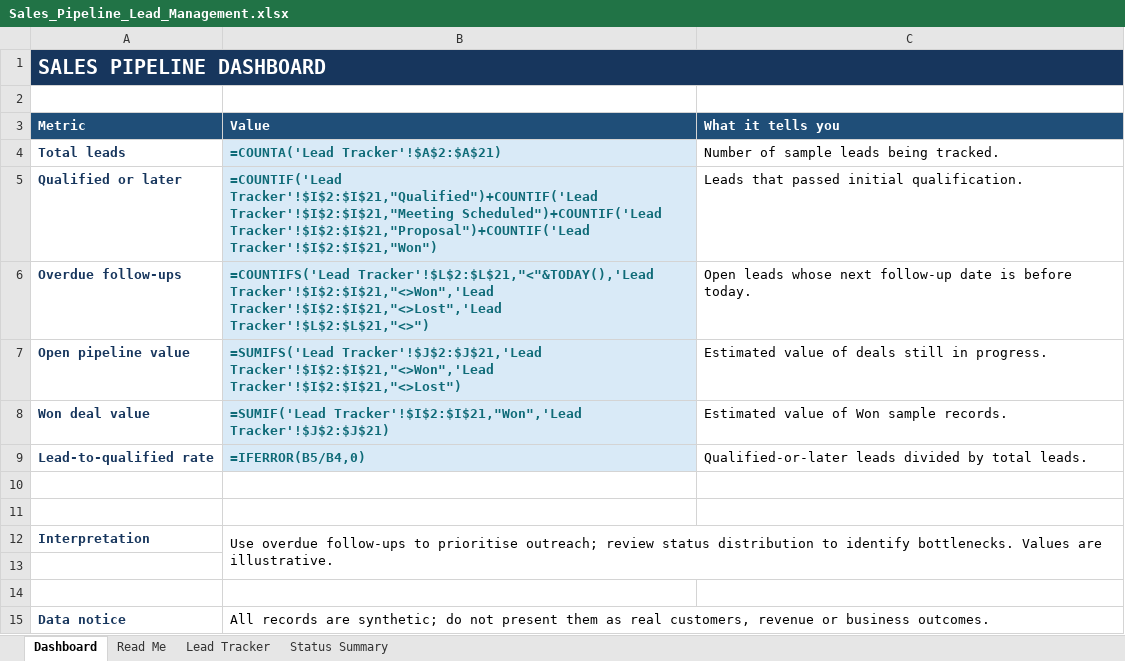
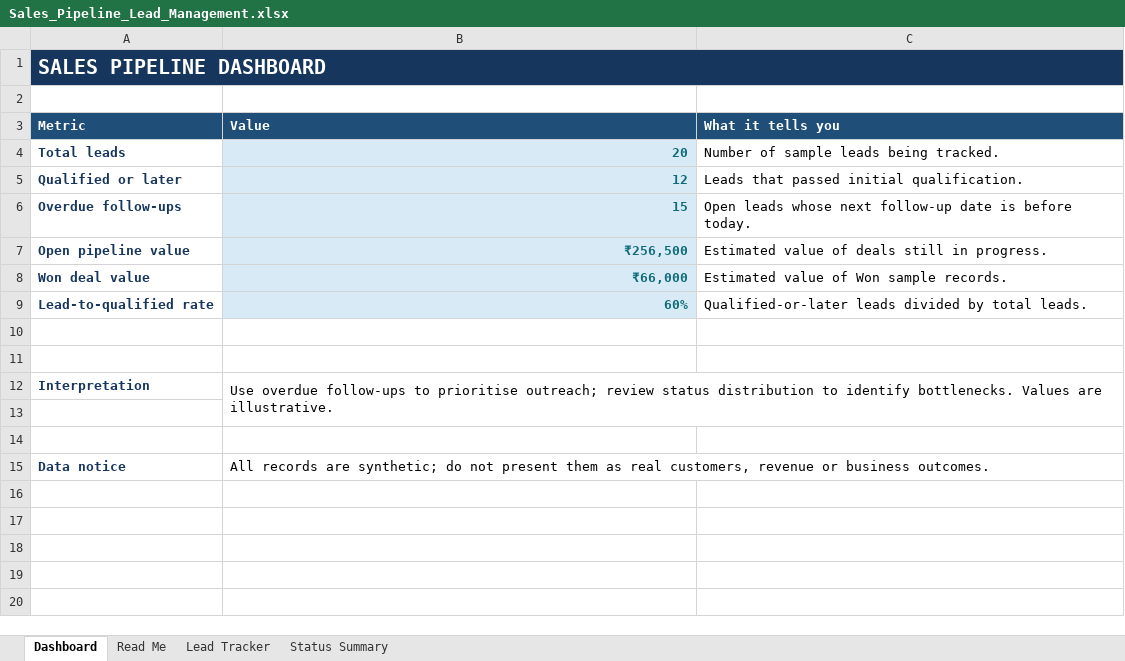
Before and after one commit to rezinak2003-afk/sales-pipeline-lead-management, an Excel workbook: Sales_Pipeline_Lead_Management.xlsx, sheet Dashboard, drawn as a sheet; values as stored, in another font and other column widths than the file's, no borders; formulas without a stored value are shown as written; charts and pictures not drawn; the diff names each change by its address in the sheet, - before the commit and + after, or states it on an @@ line.

```diff
--- a/Sales_Pipeline_Lead_Management.xlsx (sheet Dashboard)
+++ b/Sales_Pipeline_Lead_Management.xlsx (sheet Dashboard)
-B4 (Value): =COUNTA('Lead Tracker'!$A$2:$A$21)
+B4 (Value): 20
-B5 (Value): =COUNTIF('Lead Tracker'!$I$2:$I$21,"Qualified")+COUNTIF('Lead Tracker'!$I$2:$I$21,"Meeting Scheduled")+COUNTIF('Lead Tracker'!$I$2:$I$21,"Proposal")+COUNTIF('Lead Tracker'!$I$2:$I$21,"Won")
+B5 (Value): 12
-B6 (Value): =COUNTIFS('Lead Tracker'!$L$2:$L$21,"<"&TODAY(),'Lead Tracker'!$I$2:$I$21,"<>Won",'Lead Tracker'!$I$2:$I$21,"<>Lost",'Lead Tracker'!$L$2:$L$21,"<>")
+B6 (Value): 15
-B7 (Value): =SUMIFS('Lead Tracker'!$J$2:$J$21,'Lead Tracker'!$I$2:$I$21,"<>Won",'Lead Tracker'!$I$2:$I$21,"<>Lost")
+B7 (Value): ₹256,500
-B8 (Value): =SUMIF('Lead Tracker'!$I$2:$I$21,"Won",'Lead Tracker'!$J$2:$J$21)
+B8 (Value): ₹66,000
-B9 (Value): =IFERROR(B5/B4,0)
+B9 (Value): 60%
```
Also changed, not shown: sheet Status Summary, charts or pictures.
